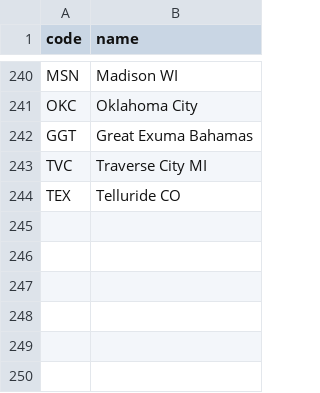
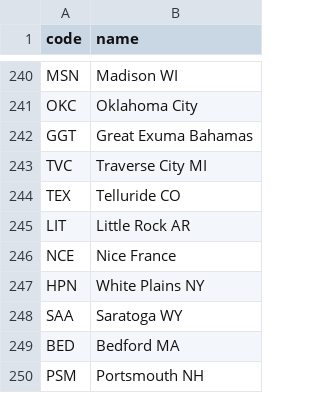
Before and after one commit to kds54/MMM-Planefinder, a CSV file: airports.csv, drawn as a sheet; only a part is shown, gaps mark what is left out; the diff names each change by its address in the sheet, - before the commit and + after, or states it on an @@ line.

Commit message:
Update airports.csv

```diff
--- a/airports.csv
+++ b/airports.csv
+row 245: LIT | Little Rock AR
+row 246: NCE | Nice France
+row 247: HPN | White Plains NY
+row 248: SAA | Saratoga WY
+row 249: BED | Bedford MA
+row 250: PSM | Portsmouth NH
```
